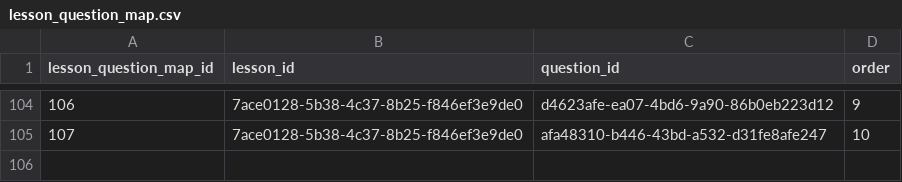
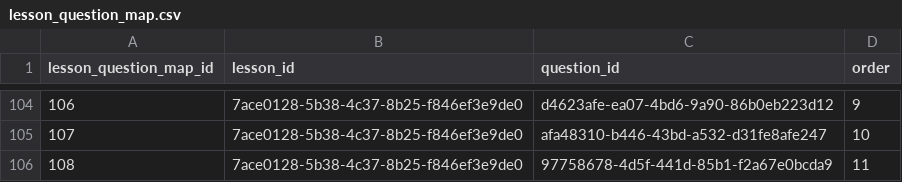
Before and after one commit to actamayev/lever-labs-server, a CSV file: src/db-seed-data/lesson_question_map.csv, drawn as a sheet; only a part is shown, gaps mark what is left out; the diff names each change by its address in the sheet, - before the commit and + after, or states it on an @@ line.

```diff
--- a/src/db-seed-data/lesson_question_map.csv
+++ b/src/db-seed-data/lesson_question_map.csv
+row 106: 108 | 7ace0128-5b38-4c37-8b25-f846ef3e9de0 | 97758678-4d5f-441d-85b1-f2a67e0bcda9 | 11
```
Also changed, not shown: src/db-seed-data/function_to_block_answer_choice.csv, src/db-seed-data/question.csv, 1 other file.
